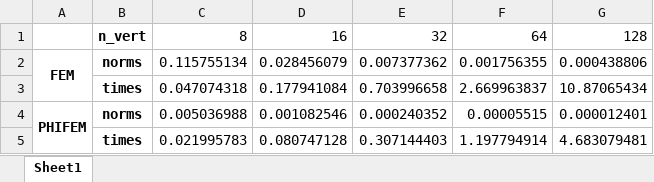
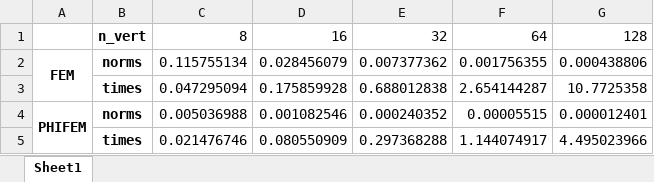
Before and after one commit to flecourtier/these2023, an Excel workbook: networks/Poisson2D/Circle/SDCircle/WSolOnCircle/-0.1/time_precision/config1_P10/results_FEMs.xlsx, sheet Sheet1, drawn as a sheet; values as stored, in another font and other column widths than the file's, no borders; removed rows and columns are numbered as before the commit, all else as after; the diff names each change by its address in the sheet, - before the commit and + after, or states it on an @@ line.

Commit message:
Time_precision.py

```diff
--- a/networks/Poisson2D/Circle/SDCircle/WSolOnCircle/-0.1/time_precision/config1_P10/results_FEMs.xlsx (sheet Sheet1)
+++ b/networks/Poisson2D/Circle/SDCircle/WSolOnCircle/-0.1/time_precision/config1_P10/results_FEMs.xlsx (sheet Sheet1)
-row 3:  | times | 0.047074318 | 0.177941084 | 0.703996658 | 2.669963837 | 10.87065434
+row 3:  | times | 0.047295094 | 0.175859928 | 0.688012838 | 2.654144287 | 10.7725358
-row 5:  | times | 0.021995783 | 0.080747128 | 0.307144403 | 1.197794914 | 4.683079481
+row 5:  | times | 0.021476746 | 0.080550909 | 0.297368288 | 1.144074917 | 4.495023966
```
Also changed, not shown: networks/Poisson2D/Circle/SDCircle/WSolOnCircle/-0.1/time_precision/config1_P10/results_Corr.xlsx, 17 other files.
